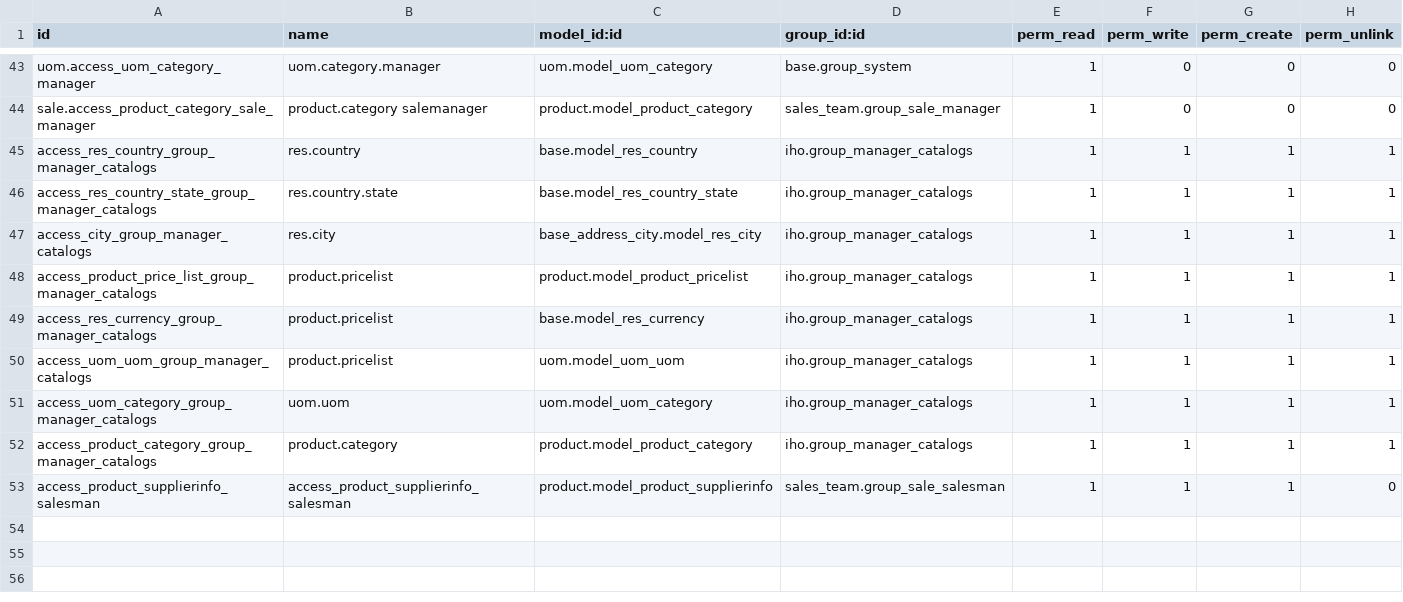
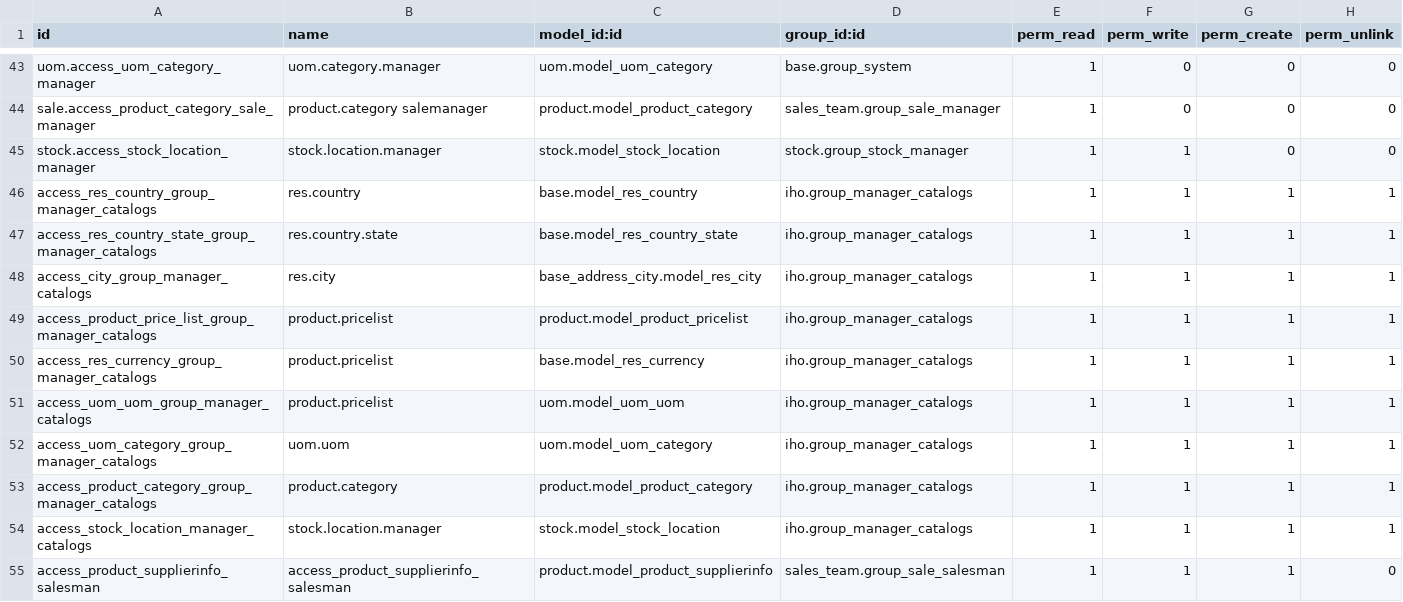
Before and after one commit to EduardoJarsa/mirroring-repository-test, a CSV file: iho/security/ir.model.access.csv, drawn as a sheet; only a part is shown, gaps mark what is left out.

Commit message:
[IMP]iho: adding stock_location to security i#55

```diff
--- a/iho/security/ir.model.access.csv
+++ b/iho/security/ir.model.access.csv
@@ -44,2 +44,3 @@ uom.access_uom_category_manager,uom.category.manager,uom.model_uom_category,base
 sale.access_product_category_sale_manager,product.category salemanager,product.model_product_category,sales_team.group_sale_manager,1,0,0,0
+stock.access_stock_location_manager,stock.location.manager,stock.model_stock_location,stock.group_stock_manager,1,1,0,0	  		
 access_res_country_group_manager_catalogs,res.country,base.model_res_country,iho.group_manager_catalogs,1,1,1,1
@@ -52,2 +53,3 @@ access_uom_category_group_manager_catalogs,uom.uom,uom.model_uom_category,iho.gr
 access_product_category_group_manager_catalogs,product.category,product.model_product_category,iho.group_manager_catalogs,1,1,1,1
+access_stock_location_manager_catalogs,stock.location.manager,stock.model_stock_location,iho.group_manager_catalogs,1,1,1,1
 access_product_supplierinfo_salesman,access_product_supplierinfo_salesman,product.model_product_supplierinfo,sales_team.group_sale_salesman,1,1,1,0
```
Also changed, not shown: 1 other file.
